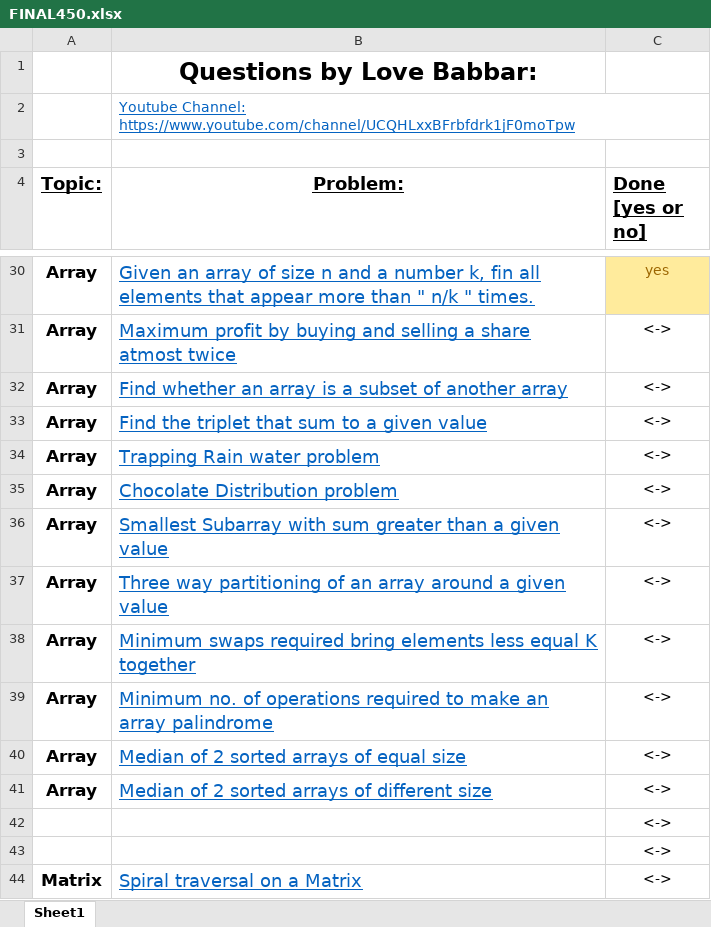
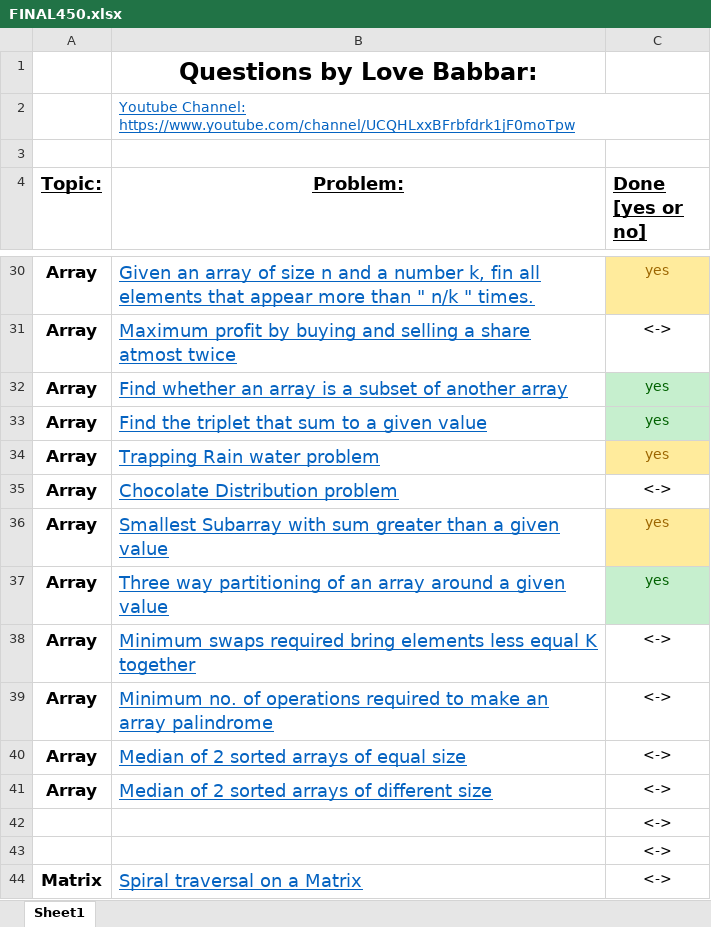
Before and after one commit to culeAkash/Love-Babbar-DSA-450-Solutions-Java, an Excel workbook: FINAL450.xlsx, sheet Sheet1, drawn as a sheet; only a part is shown, gaps mark what is left out; values as stored, in another font and other column widths than the file's, no borders; the diff names each change by its address in the sheet, - before the commit and + after, or states it on an @@ line.

Commit message:
Solved Array Problems of DSA Sheet

```diff
--- a/FINAL450.xlsx (sheet Sheet1)
+++ b/FINAL450.xlsx (sheet Sheet1)
-C32:C34 (Done [yes or no]): <->
+C32:C34 (Done [yes or no]): yes
@@ C32:C33 fill: none → #C6EFCE, text colour: black → #006100 @@
@@ C34 fill: none → #FFEB9C, text colour: black → #9C6500 @@
-C36:C37 (Done [yes or no]): <->
+C36:C37 (Done [yes or no]): yes
@@ C36 fill: none → #FFEB9C, text colour: black → #9C6500 @@
@@ C37 fill: none → #C6EFCE, text colour: black → #006100 @@
```
Also changed, not shown: 6 other files.
